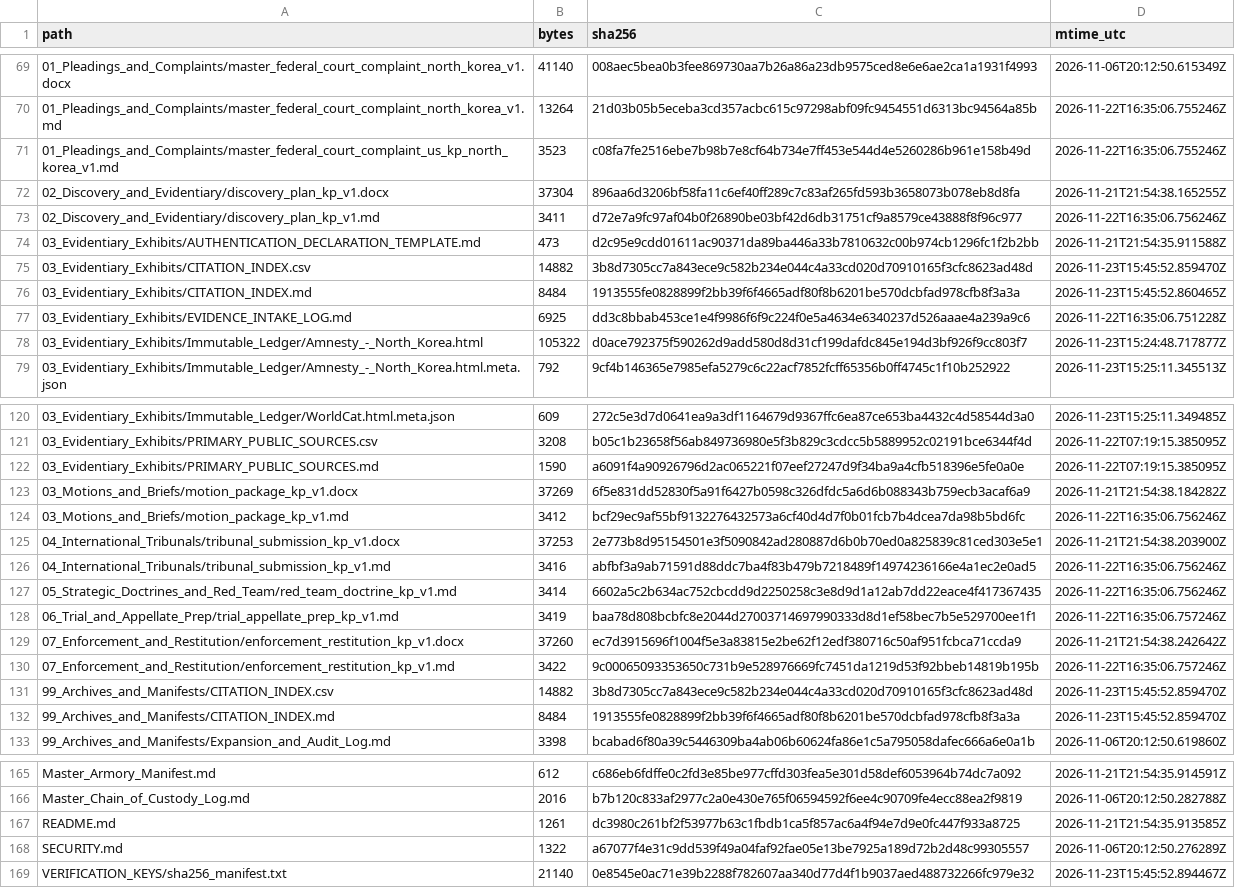
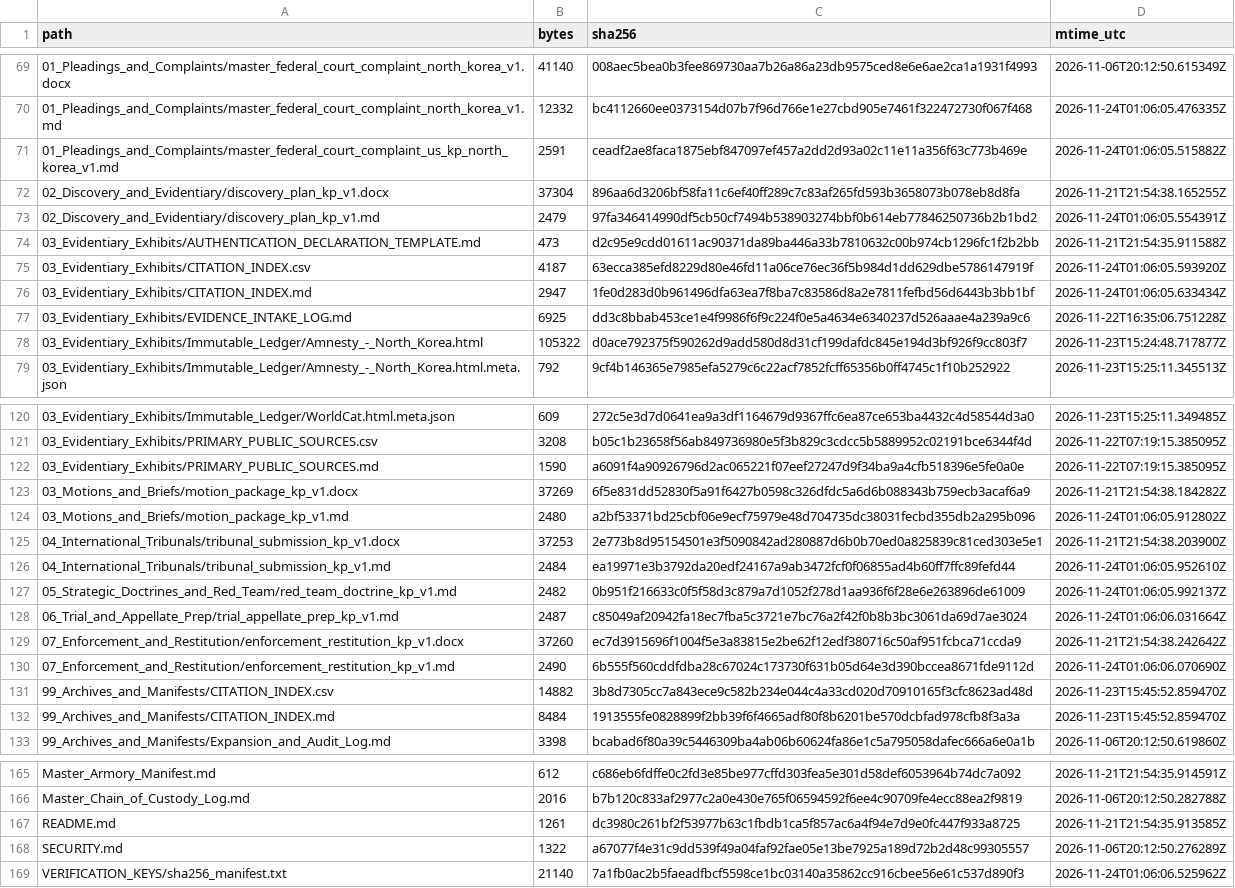
Before and after one commit to GlobalRestitutionAlliance/asia-us-kp-north-korea-master-litigation, a CSV file: 99_Archives_and_Manifests/MANIFEST_SHA256.csv, drawn as a sheet; only a part is shown, gaps mark what is left out; the diff covers the shown part only.

```diff
--- a/99_Archives_and_Manifests/MANIFEST_SHA256.csv
+++ b/99_Archives_and_Manifests/MANIFEST_SHA256.csv
@@ -69,9 +69,9 @@ path,bytes,sha256,mtime_utc
 01_Pleadings_and_Complaints/master_federal_court_complaint_north_korea_v1.docx,41140,008aec5bea0b3fee869730aa7b26a86a23db9575ced8e6e6ae2ca1a1931f4993,2026-11-06T20:12:50.615349Z
-01_Pleadings_and_Complaints/master_federal_court_complaint_north_korea_v1.md,13264,21d03b05b5eceba3cd357acbc615c97298abf09fc9454551d6313bc94564a85b,2026-11-22T16:35:06.755246Z
-01_Pleadings_and_Complaints/master_federal_court_complaint_us_kp_north_korea_v1.md,3523,c08fa7fe2516ebe7b98b7e8cf64b734e7ff453e544d4e5260286b961e158b49d,2026-11-22T16:35:06.755246Z
+01_Pleadings_and_Complaints/master_federal_court_complaint_north_korea_v1.md,12332,bc4112660ee0373154d07b7f96d766e1e27cbd905e7461f322472730f067f468,2026-11-24T01:06:05.476335Z
+01_Pleadings_and_Complaints/master_federal_court_complaint_us_kp_north_korea_v1.md,2591,ceadf2ae8faca1875ebf847097ef457a2dd2d93a02c11e11a356f63c773b469e,2026-11-24T01:06:05.515882Z
 02_Discovery_and_Evidentiary/discovery_plan_kp_v1.docx,37304,896aa6d3206bf58fa11c6ef40ff289c7c83af265fd593b3658073b078eb8d8fa,2026-11-21T21:54:38.165255Z
-02_Discovery_and_Evidentiary/discovery_plan_kp_v1.md,3411,d72e7a9fc97af04b0f26890be03bf42d6db31751cf9a8579ce43888f8f96c977,2026-11-22T16:35:06.756246Z
+02_Discovery_and_Evidentiary/discovery_plan_kp_v1.md,2479,97fa346414990df5cb50cf7494b538903274bbf0b614eb77846250736b2b1bd2,2026-11-24T01:06:05.554391Z
 03_Evidentiary_Exhibits/AUTHENTICATION_DECLARATION_TEMPLATE.md,473,d2c95e9cdd01611ac90371da89ba446a33b7810632c00b974cb1296fc1f2b2bb,2026-11-21T21:54:35.911588Z
-03_Evidentiary_Exhibits/CITATION_INDEX.csv,14882,3b8d7305cc7a843ece9c582b234e044c4a33cd020d70910165f3cfc8623ad48d,2026-11-23T15:45:52.859470Z
-03_Evidentiary_Exhibits/CITATION_INDEX.md,8484,1913555fe0828899f2bb39f6f4665adf80f8b6201be570dcbfad978cfb8f3a3a,2026-11-23T15:45:52.860465Z
+03_Evidentiary_Exhibits/CITATION_INDEX.csv,4187,63ecca385efd8229d80e46fd11a06ce76ec36f5b984d1dd629dbe5786147919f,2026-11-24T01:06:05.593920Z
+03_Evidentiary_Exhibits/CITATION_INDEX.md,2947,1fe0d283d0b961496dfa63ea7f8ba7c83586d8a2e7811fefbd56d6443b3bb1bf,2026-11-24T01:06:05.633434Z
 03_Evidentiary_Exhibits/EVIDENCE_INTAKE_LOG.md,6925,dd3c8bbab453ce1e4f9986f6f9c224f0e5a4634e6340237d526aaae4a239a9c6,2026-11-22T16:35:06.751228Z
@@ -123,9 +123,9 @@ path,bytes,sha256,mtime_utc
 03_Motions_and_Briefs/motion_package_kp_v1.docx,37269,6f5e831dd52830f5a91f6427b0598c326dfdc5a6d6b088343b759ecb3acaf6a9,2026-11-21T21:54:38.184282Z
-03_Motions_and_Briefs/motion_package_kp_v1.md,3412,bcf29ec9af55bf9132276432573a6cf40d4d7f0b01fcb7b4dcea7da98b5bd6fc,2026-11-22T16:35:06.756246Z
+03_Motions_and_Briefs/motion_package_kp_v1.md,2480,a2bf53371bd25cbf06e9ecf75979e48d704735dc38031fecbd355db2a295b096,2026-11-24T01:06:05.912802Z
 04_International_Tribunals/tribunal_submission_kp_v1.docx,37253,2e773b8d95154501e3f5090842ad280887d6b0b70ed0a825839c81ced303e5e1,2026-11-21T21:54:38.203900Z
-04_International_Tribunals/tribunal_submission_kp_v1.md,3416,abfbf3a9ab71591d88ddc7ba4f83b479b7218489f14974236166e4a1ec2e0ad5,2026-11-22T16:35:06.756246Z
-05_Strategic_Doctrines_and_Red_Team/red_team_doctrine_kp_v1.md,3414,6602a5c2b634ac752cbcdd9d2250258c3e8d9d1a12ab7dd22eace4f417367435,2026-11-22T16:35:06.756246Z
-06_Trial_and_Appellate_Prep/trial_appellate_prep_kp_v1.md,3419,baa78d808bcbfc8e2044d27003714697990333d8d1ef58bec7b5e529700ee1f1,2026-11-22T16:35:06.757246Z
+04_International_Tribunals/tribunal_submission_kp_v1.md,2484,ea19971e3b3792da20edf24167a9ab3472fcf0f06855ad4b60ff7ffc89fefd44,2026-11-24T01:06:05.952610Z
+05_Strategic_Doctrines_and_Red_Team/red_team_doctrine_kp_v1.md,2482,0b951f216633c0f5f58d3c879a7d1052f278d1aa936f6f28e6e263896de61009,2026-11-24T01:06:05.992137Z
+06_Trial_and_Appellate_Prep/trial_appellate_prep_kp_v1.md,2487,c85049af20942fa18ec7fba5c3721e7bc76a2f42f0b8b3bc3061da69d7ae3024,2026-11-24T01:06:06.031664Z
 07_Enforcement_and_Restitution/enforcement_restitution_kp_v1.docx,37260,ec7d3915696f1004f5e3a83815e2be62f12edf380716c50af951fcbca71ccda9,2026-11-21T21:54:38.242642Z
-07_Enforcement_and_Restitution/enforcement_restitution_kp_v1.md,3422,9c00065093353650c731b9e528976669fc7451da1219d53f92bbeb14819b195b,2026-11-22T16:35:06.757246Z
+07_Enforcement_and_Restitution/enforcement_restitution_kp_v1.md,2490,6b555f560cddfdba28c67024c173730f631b05d64e3d390bccea8671fde9112d,2026-11-24T01:06:06.070690Z
 99_Archives_and_Manifests/CITATION_INDEX.csv,14882,3b8d7305cc7a843ece9c582b234e044c4a33cd020d70910165f3cfc8623ad48d,2026-11-23T15:45:52.859470Z
@@ -168,2 +168,2 @@ README.md,1261,dc3980c261bf2f53977b63c1fbdb1ca5f857ac6a4f94e7d9e0fc447f933a8725,
 SECURITY.md,1322,a67077f4e31c9dd539f49a04faf92fae05e13be7925a189d72b2d48c99305557,2026-11-06T20:12:50.276289Z
-VERIFICATION_KEYS/sha256_manifest.txt,21140,0e8545e0ac71e39b2288f782607aa340d77d4f1b9037aed488732266fc979e32,2026-11-23T15:45:52.894467Z
+VERIFICATION_KEYS/sha256_manifest.txt,21140,7a1fb0ac2b5faeadfbcf5598ce1bc03140a35862cc916cbee56e61c537d890f3,2026-11-24T01:06:06.525962Z
```
Also changed, not shown: 33 edited cells elsewhere in this file, 00_Master_Knowledge_Base/Master_North_Korea_Restitution_Crosswalk_Matrix.csv, 21 other files.
